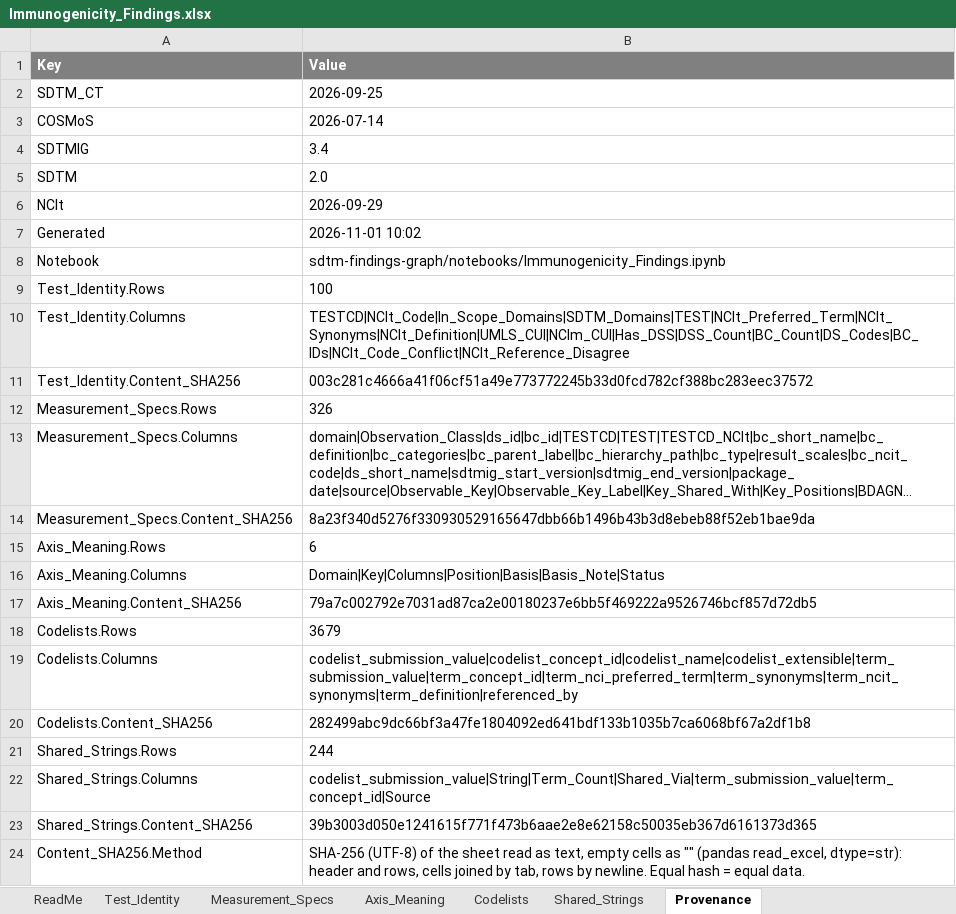
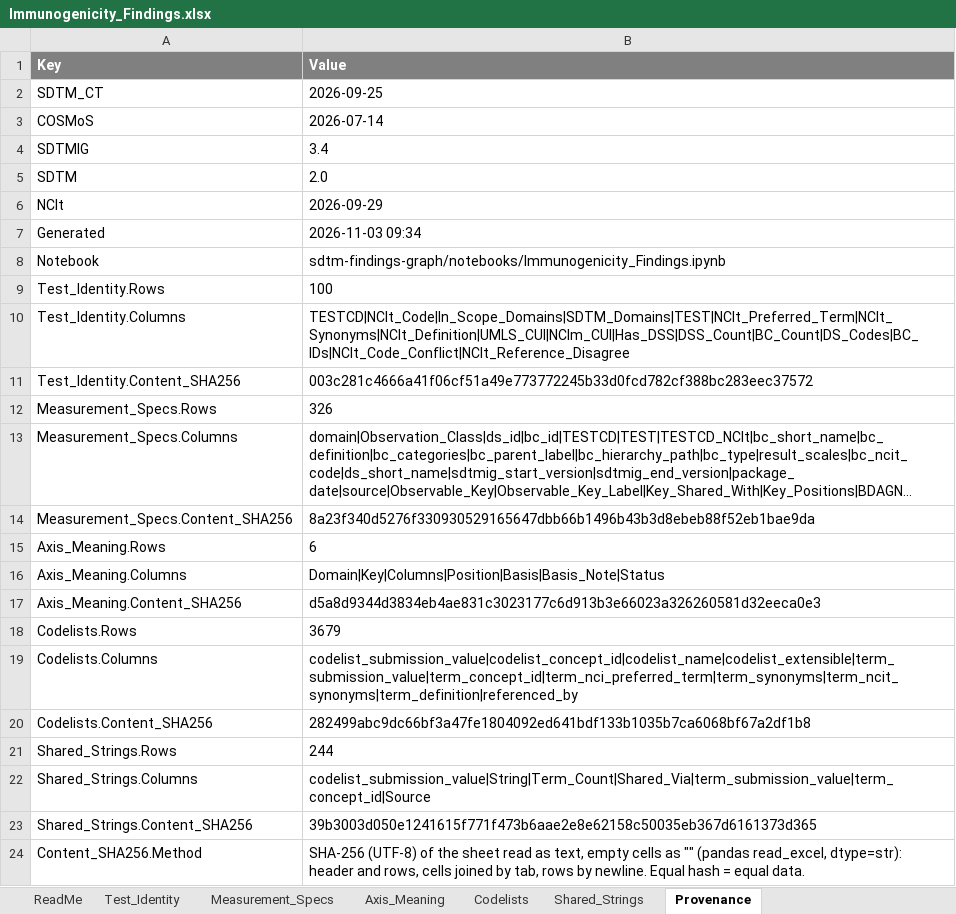
Before and after one commit to kerfors/cdisc-for-ai, an Excel workbook: sdtm-findings-graph/machine_actionable/Immunogenicity_Findings.xlsx, sheet Provenance, drawn as a sheet; long unchanged cells end in …; values as stored, in another font and other column widths than the file's, no borders; the diff names each change by its address in the sheet, - before the commit and + after, or states it on an @@ line.

```diff
--- a/sdtm-findings-graph/machine_actionable/Immunogenicity_Findings.xlsx (sheet Provenance)
+++ b/sdtm-findings-graph/machine_actionable/Immunogenicity_Findings.xlsx (sheet Provenance)
-B7 (Value): 2026-11-01 10:02
+B7 (Value): 2026-11-03 09:34
-B17 (Value): 79a7c002792e7031ad87ca2e00180237e6bb5f469222a9526746bcf857d72db5
+B17 (Value): d5a8d9344d3834eb4ae831c3023177c6d913b3e66023a326260581d32eeca0e3
```
Also changed, not shown: sheet Axis_Meaning, sheet ReadMe, sdtm-domain-reference/machine_actionable/SDTM_Domain_Metadata.xlsx, 1 other file.
